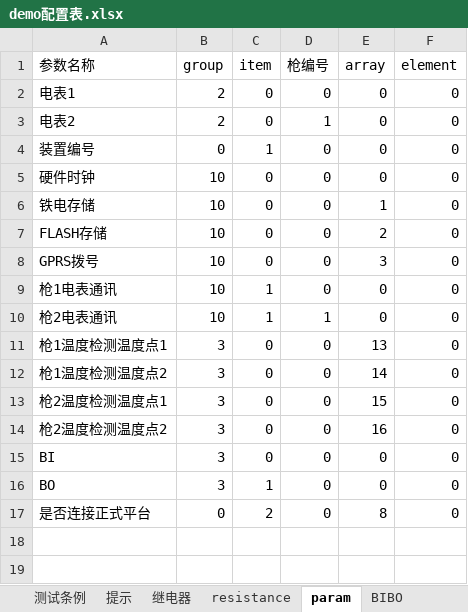
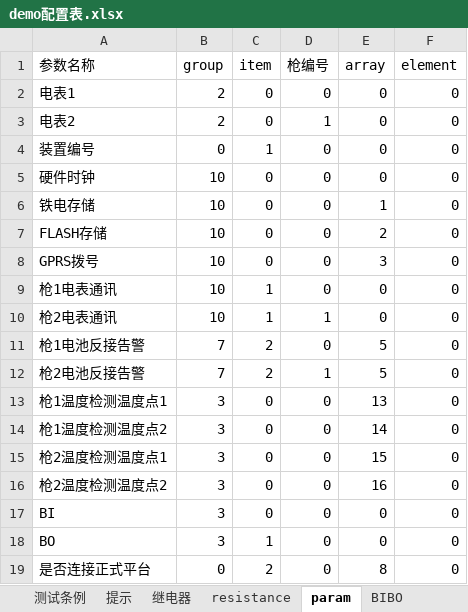
Before and after one commit to newdoublefish/mcmctestsys, an Excel workbook: config/project/整机测试/demo配置表.xlsx, sheet param, drawn as a sheet; values as stored, in another font and other column widths than the file's, no borders; the diff names each change by its address in the sheet, - before the commit and + after, or states it on an @@ line.

```diff
--- a/config/project/整机测试/demo配置表.xlsx (sheet param)
+++ b/config/project/整机测试/demo配置表.xlsx (sheet param)
+row 11: 枪1电池反接告警 | 7 | 2 | 0 | 5 | 0
+row 12: 枪2电池反接告警 | 7 | 2 | 1 | 5 | 0
```
Also changed, not shown: sheet 测试条例, 7 other files.
